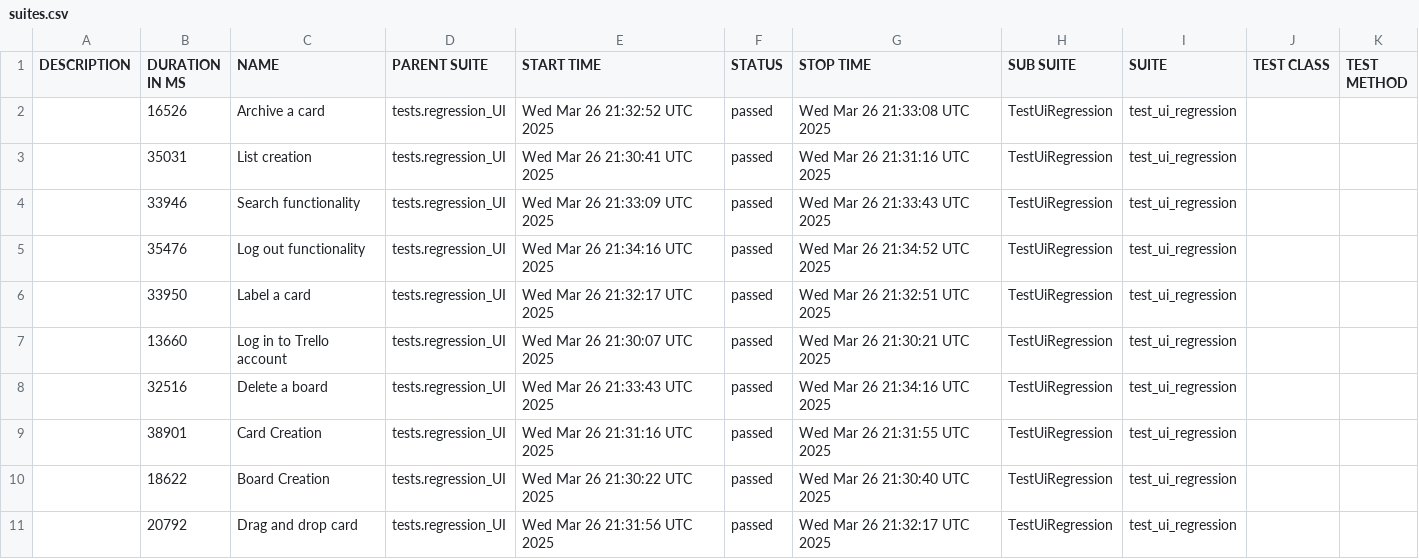
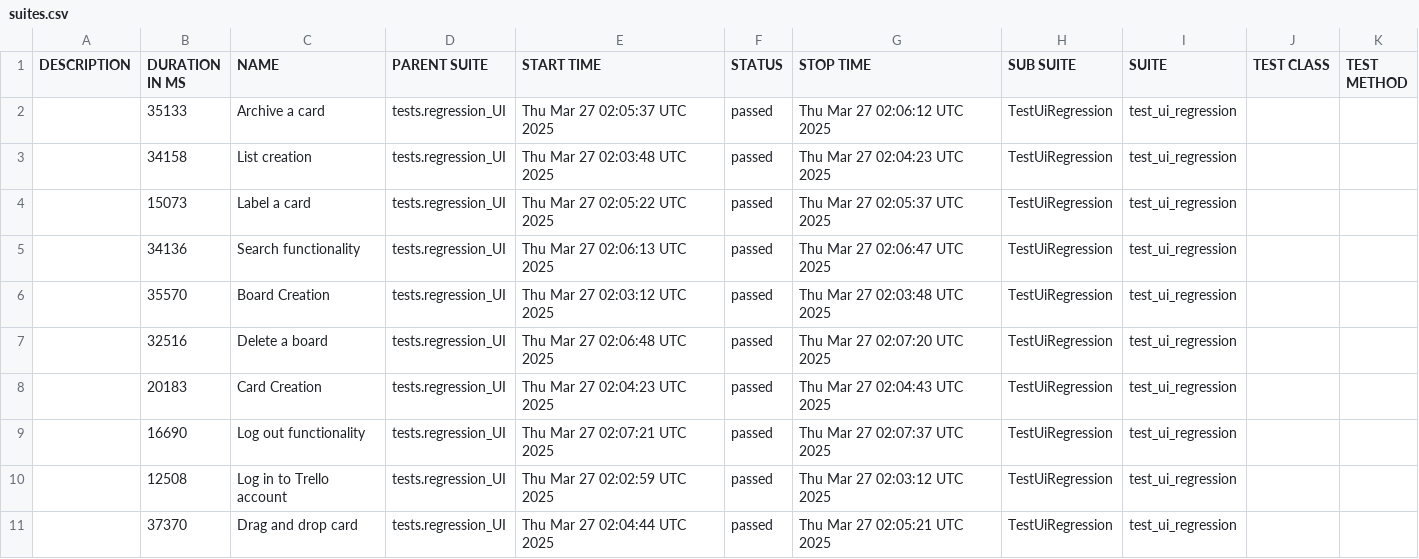
Before and after one commit to vkqapro/pythonPlaywright, a CSV file: data/suites.csv, drawn as a sheet.

```diff
--- a/data/suites.csv
+++ b/data/suites.csv
@@ -1,11 +1,11 @@
 "DESCRIPTION","DURATION IN MS","NAME","PARENT SUITE","START TIME","STATUS","STOP TIME","SUB SUITE","SUITE","TEST CLASS","TEST METHOD"
-"","16526","Archive a card","tests.regression_UI","Wed Mar 26 21:32:52 UTC 2025","passed","Wed Mar 26 21:33:08 UTC 2025","TestUiRegression","test_ui_regression","",""
-"","35031","List creation","tests.regression_UI","Wed Mar 26 21:30:41 UTC 2025","passed","Wed Mar 26 21:31:16 UTC 2025","TestUiRegression","test_ui_regression","",""
-"","33946","Search functionality","tests.regression_UI","Wed Mar 26 21:33:09 UTC 2025","passed","Wed Mar 26 21:33:43 UTC 2025","TestUiRegression","test_ui_regression","",""
-"","35476","Log out functionality","tests.regression_UI","Wed Mar 26 21:34:16 UTC 2025","passed","Wed Mar 26 21:34:52 UTC 2025","TestUiRegression","test_ui_regression","",""
-"","33950","Label a card","tests.regression_UI","Wed Mar 26 21:32:17 UTC 2025","passed","Wed Mar 26 21:32:51 UTC 2025","TestUiRegression","test_ui_regression","",""
-"","13660","Log in to Trello account","tests.regression_UI","Wed Mar 26 21:30:07 UTC 2025","passed","Wed Mar 26 21:30:21 UTC 2025","TestUiRegression","test_ui_regression","",""
-"","32516","Delete a board","tests.regression_UI","Wed Mar 26 21:33:43 UTC 2025","passed","Wed Mar 26 21:34:16 UTC 2025","TestUiRegression","test_ui_regression","",""
-"","38901","Card Creation","tests.regression_UI","Wed Mar 26 21:31:16 UTC 2025","passed","Wed Mar 26 21:31:55 UTC 2025","TestUiRegression","test_ui_regression","",""
-"","18622","Board Creation","tests.regression_UI","Wed Mar 26 21:30:22 UTC 2025","passed","Wed Mar 26 21:30:40 UTC 2025","TestUiRegression","test_ui_regression","",""
-"","20792","Drag and drop card","tests.regression_UI","Wed Mar 26 21:31:56 UTC 2025","passed","Wed Mar 26 21:32:17 UTC 2025","TestUiRegression","test_ui_regression","",""
+"","35133","Archive a card","tests.regression_UI","Thu Mar 27 02:05:37 UTC 2025","passed","Thu Mar 27 02:06:12 UTC 2025","TestUiRegression","test_ui_regression","",""
+"","34158","List creation","tests.regression_UI","Thu Mar 27 02:03:48 UTC 2025","passed","Thu Mar 27 02:04:23 UTC 2025","TestUiRegression","test_ui_regression","",""
+"","15073","Label a card","tests.regression_UI","Thu Mar 27 02:05:22 UTC 2025","passed","Thu Mar 27 02:05:37 UTC 2025","TestUiRegression","test_ui_regression","",""
+"","34136","Search functionality","tests.regression_UI","Thu Mar 27 02:06:13 UTC 2025","passed","Thu Mar 27 02:06:47 UTC 2025","TestUiRegression","test_ui_regression","",""
+"","35570","Board Creation","tests.regression_UI","Thu Mar 27 02:03:12 UTC 2025","passed","Thu Mar 27 02:03:48 UTC 2025","TestUiRegression","test_ui_regression","",""
+"","32516","Delete a board","tests.regression_UI","Thu Mar 27 02:06:48 UTC 2025","passed","Thu Mar 27 02:07:20 UTC 2025","TestUiRegression","test_ui_regression","",""
+"","20183","Card Creation","tests.regression_UI","Thu Mar 27 02:04:23 UTC 2025","passed","Thu Mar 27 02:04:43 UTC 2025","TestUiRegression","test_ui_regression","",""
+"","16690","Log out functionality","tests.regression_UI","Thu Mar 27 02:07:21 UTC 2025","passed","Thu Mar 27 02:07:37 UTC 2025","TestUiRegression","test_ui_regression","",""
+"","12508","Log in to Trello account","tests.regression_UI","Thu Mar 27 02:02:59 UTC 2025","passed","Thu Mar 27 02:03:12 UTC 2025","TestUiRegression","test_ui_regression","",""
+"","37370","Drag and drop card","tests.regression_UI","Thu Mar 27 02:04:44 UTC 2025","passed","Thu Mar 27 02:05:21 UTC 2025","TestUiRegression","test_ui_regression","",""
```
Also changed, not shown: 48 other files.
